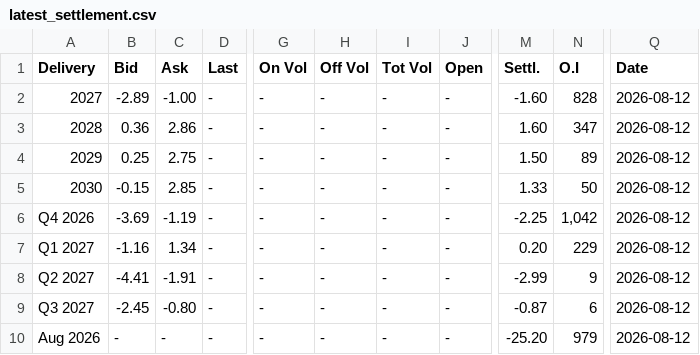
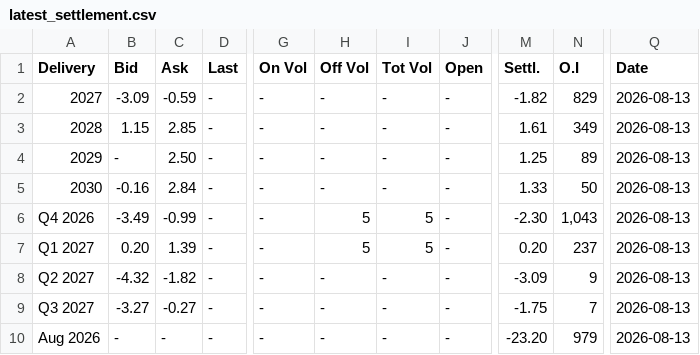
Before and after one commit to rikuisotalus-ux/testi, a CSV file: latest_settlement.csv, drawn as a sheet; only a part is shown, gaps mark what is left out; the diff covers the shown part only; the diff names each change by its address in the sheet, - before the commit and + after, or states it on an @@ line.

```diff
--- a/latest_settlement.csv
+++ b/latest_settlement.csv
-B2 (Bid): -2.89
+B2 (Bid): -3.09
-C2 (Ask): -1.00
+C2 (Ask): -0.59
-M2 (Settl.): -1.60
+M2 (Settl.): -1.82
-N2 (O.I): 828
+N2 (O.I): 829
-Q2:Q10 (Date): 2026-08-12
+Q2:Q10 (Date): 2026-08-13
-B3 (Bid): 0.36
+B3 (Bid): 1.15
-C3 (Ask): 2.86
+C3 (Ask): 2.85
-M3 (Settl.): 1.60
+M3 (Settl.): 1.61
-N3 (O.I): 347
+N3 (O.I): 349
-B4 (Bid): 0.25
+B4 (Bid): -
-C4 (Ask): 2.75
+C4 (Ask): 2.50
-M4 (Settl.): 1.50
+M4 (Settl.): 1.25
-B5 (Bid): -0.15
+B5 (Bid): -0.16
-C5 (Ask): 2.85
+C5 (Ask): 2.84
-B6 (Bid): -3.69
+B6 (Bid): -3.49
-C6 (Ask): -1.19
+C6 (Ask): -0.99
-H6:H7 (Off Vol): -
+H6:H7 (Off Vol): 5
-I6:I7 (Tot Vol): -
+I6:I7 (Tot Vol): 5
-M6 (Settl.): -2.25
+M6 (Settl.): -2.30
-N6 (O.I): 1,042
+N6 (O.I): 1,043
-B7 (Bid): -1.16
+B7 (Bid): 0.20
-C7 (Ask): 1.34
+C7 (Ask): 1.39
-N7 (O.I): 229
+N7 (O.I): 237
-B8 (Bid): -4.41
+B8 (Bid): -4.32
-C8 (Ask): -1.91
+C8 (Ask): -1.82
-M8 (Settl.): -2.99
+M8 (Settl.): -3.09
-B9 (Bid): -2.45
+B9 (Bid): -3.27
-C9 (Ask): -0.80
+C9 (Ask): -0.27
-M9 (Settl.): -0.87
+M9 (Settl.): -1.75
-N9 (O.I): 6
+N9 (O.I): 7
-M10 (Settl.): -25.20
+M10 (Settl.): -23.20
```
Also changed, not shown: 1 added row, 1 removed row and 111 edited cells elsewhere in this file, 3 other files.
